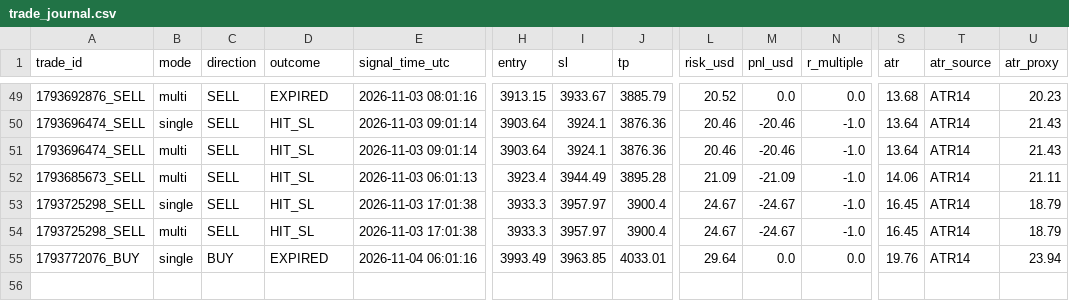
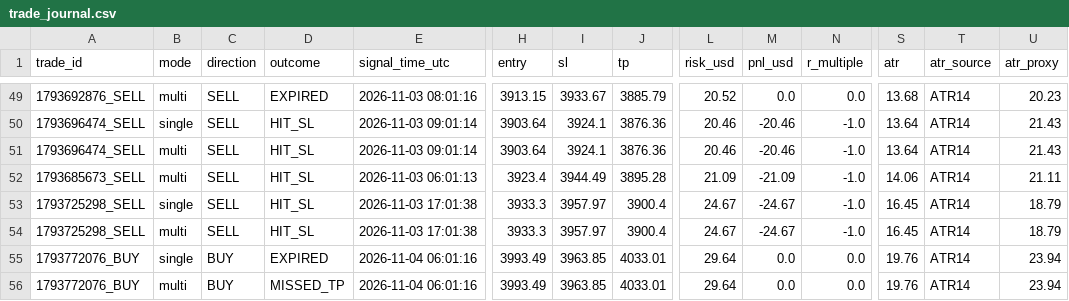
Before and after one commit to duongviethiep/gold-bot, a CSV file: trade_journal.csv, drawn as a sheet; only a part is shown, gaps mark what is left out; rows hold the shown columns only; the diff names each change by its address in the sheet, - before the commit and + after, or states it on an @@ line.

```diff
--- a/trade_journal.csv
+++ b/trade_journal.csv
+row 56: 1793772076_BUY | multi | BUY | MISSED_TP | 2026-11-04 06:01:16 | 3993.49 | 3963.85 | 4033.01 | 29.64 | 0.0 | 0.0 | 19.76 | ATR14 | 23.94
```
Also changed, not shown: 1 other file.
